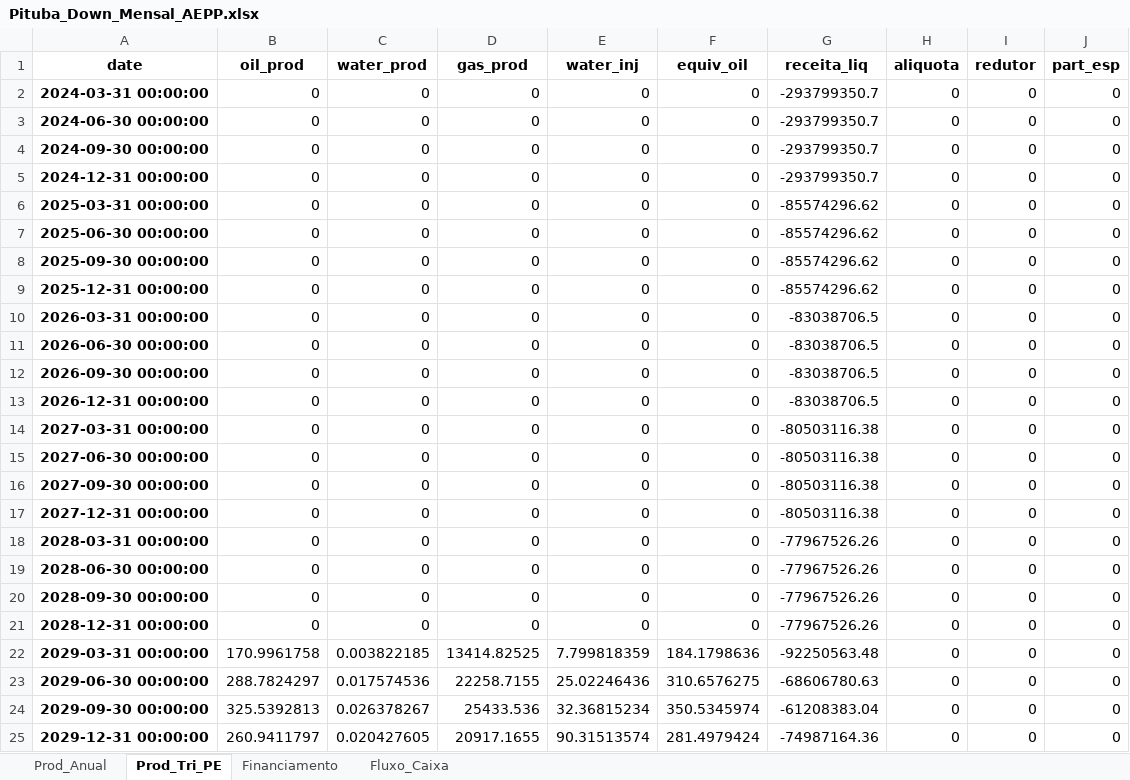
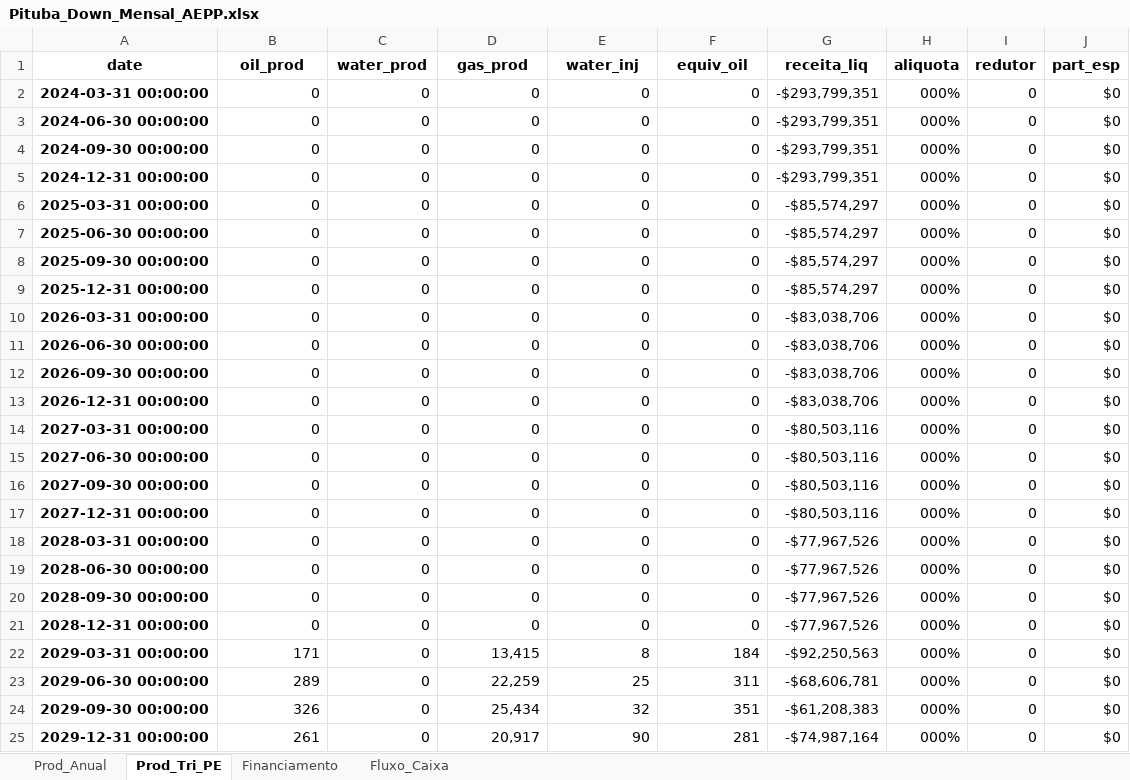
Before and after one commit to HygorCosta/Trabalho_AEPP, an Excel workbook: out/Pituba_Down_Mensal_AEPP.xlsx, sheet Prod_Tri_PE, drawn as a sheet; only a part is shown; values as stored, in another font and other column widths than the file's, no borders; conditional formats not drawn; the diff covers the shown part only; the diff names each change by its address in the sheet, - before the commit and + after, or states it on an @@ line.

```diff
--- a/out/Pituba_Down_Mensal_AEPP.xlsx (sheet Prod_Tri_PE)
+++ b/out/Pituba_Down_Mensal_AEPP.xlsx (sheet Prod_Tri_PE)
-G2:G5 (receita_liq): -293799350.7
+G2:G5 (receita_liq): -$293,799,351
-H2:H25 (aliquota): 0
+H2:H25 (aliquota): 000%
-J2:J25 (part_esp): 0
+J2:J25 (part_esp): $0
-G6:G9 (receita_liq): -85574296.62
+G6:G9 (receita_liq): -$85,574,297
-G10:G13 (receita_liq): -83038706.5
+G10:G13 (receita_liq): -$83,038,706
-G14:G17 (receita_liq): -80503116.38
+G14:G17 (receita_liq): -$80,503,116
-G18:G21 (receita_liq): -77967526.26
+G18:G21 (receita_liq): -$77,967,526
-B22 (oil_prod): 170.9961758
+B22 (oil_prod): 171
-C22 (water_prod): 0.003822185
+C22 (water_prod): 0
-D22 (gas_prod): 13414.82525
+D22 (gas_prod): 13,415
-E22 (water_inj): 7.799818359
+E22 (water_inj): 8
-F22 (equiv_oil): 184.1798636
+F22 (equiv_oil): 184
-G22 (receita_liq): -92250563.48
+G22 (receita_liq): -$92,250,563
-B23 (oil_prod): 288.7824297
+B23 (oil_prod): 289
-C23 (water_prod): 0.017574536
+C23 (water_prod): 0
-D23 (gas_prod): 22258.7155
+D23 (gas_prod): 22,259
-E23 (water_inj): 25.02246436
+E23 (water_inj): 25
-F23 (equiv_oil): 310.6576275
+F23 (equiv_oil): 311
-G23 (receita_liq): -68606780.63
+G23 (receita_liq): -$68,606,781
-B24 (oil_prod): 325.5392813
+B24 (oil_prod): 326
-C24 (water_prod): 0.026378267
+C24 (water_prod): 0
-D24 (gas_prod): 25433.536
+D24 (gas_prod): 25,434
-E24 (water_inj): 32.36815234
+E24 (water_inj): 32
-F24 (equiv_oil): 350.5345974
+F24 (equiv_oil): 351
-G24 (receita_liq): -61208383.04
+G24 (receita_liq): -$61,208,383
-B25 (oil_prod): 260.9411797
+B25 (oil_prod): 261
-C25 (water_prod): 0.020427605
+C25 (water_prod): 0
-D25 (gas_prod): 20917.1655
+D25 (gas_prod): 20,917
-E25 (water_inj): 90.31513574
+E25 (water_inj): 90
-F25 (equiv_oil): 281.4979424
+F25 (equiv_oil): 281
-G25 (receita_liq): -74987164.36
+G25 (receita_liq): -$74,987,164
```
Also changed, not shown: 1 added row and 768 edited cells elsewhere in this sheet, sheet Fluxo_Caixa, sheet Prod_Anual, sheet Financiamento, 2 other files.
